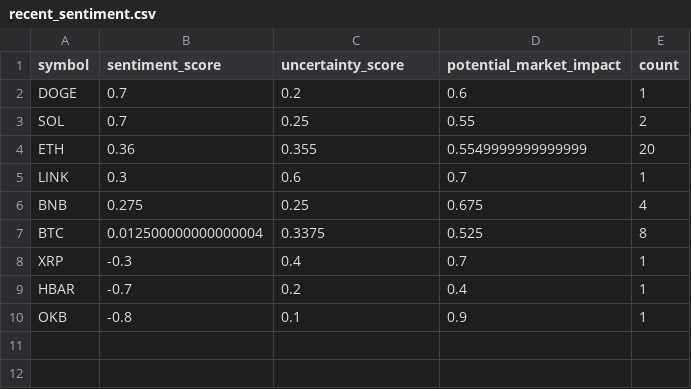
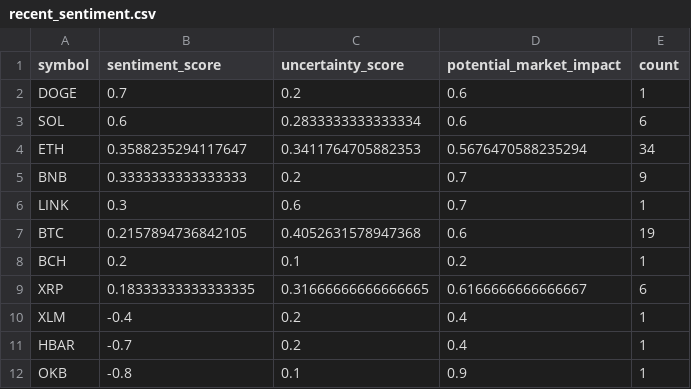
Before and after one commit to vd1371/vd1371.github.io, a CSV file: data/projects/recent_sentiment.csv, drawn as a sheet.

Commit message:
Update sentiment analysis

```diff
--- a/data/projects/recent_sentiment.csv
+++ b/data/projects/recent_sentiment.csv
@@ -2,8 +2,10 @@ symbol,sentiment_score,uncertainty_score,potential_market_impact,count
 DOGE,0.7,0.2,0.6,1
-SOL,0.7,0.25,0.55,2
-ETH,0.36,0.355,0.5549999999999999,20
+SOL,0.6,0.2833333333333334,0.6,6
+ETH,0.3588235294117647,0.3411764705882353,0.5676470588235294,34
+BNB,0.3333333333333333,0.2,0.7,9
 LINK,0.3,0.6,0.7,1
-BNB,0.275,0.25,0.675,4
-BTC,0.012500000000000004,0.3375,0.525,8
-XRP,-0.3,0.4,0.7,1
+BTC,0.2157894736842105,0.4052631578947368,0.6,19
+BCH,0.2,0.1,0.2,1
+XRP,0.18333333333333335,0.31666666666666665,0.6166666666666667,6
+XLM,-0.4,0.2,0.4,1
 HBAR,-0.7,0.2,0.4,1
```
Also changed, not shown: 1 other file.
